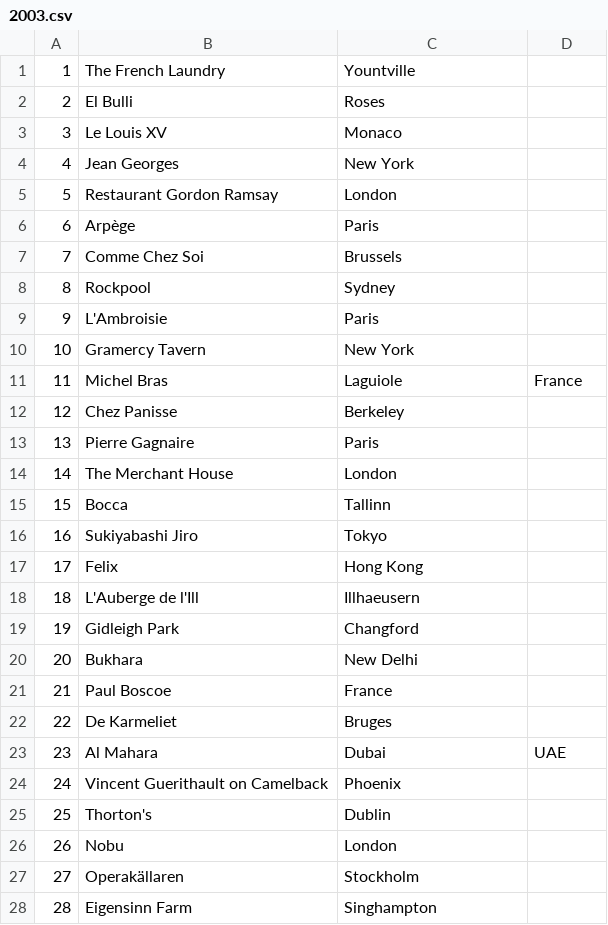
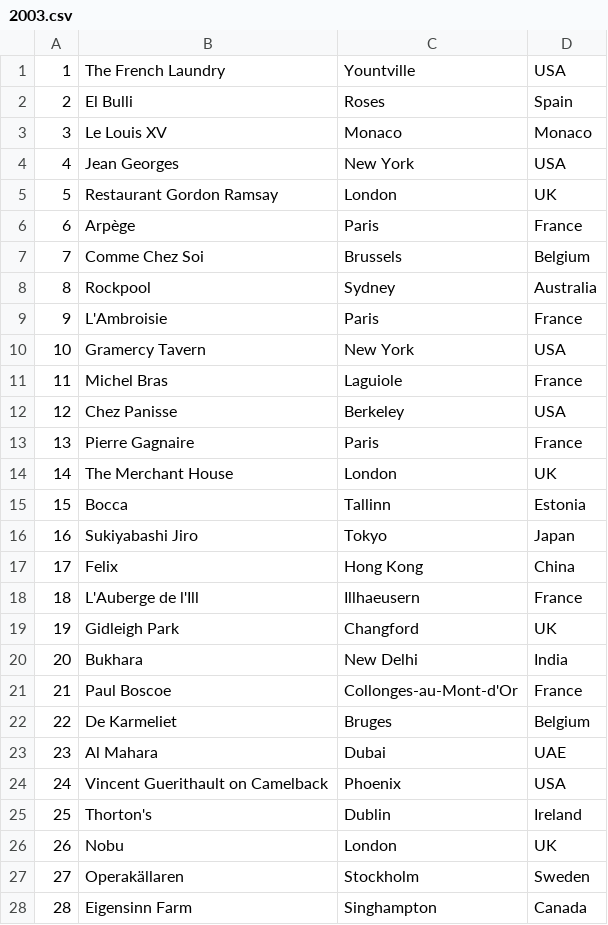
Before and after one commit to Tobi3010/DIS-Project, a CSV file: Data/2003.csv, drawn as a sheet; only a part is shown; the diff covers the shown part only.

```diff
--- a/Data/2003.csv
+++ b/Data/2003.csv
@@ -1,28 +1,28 @@
-1,The French Laundry,Yountville
-2,El Bulli,Roses
-3,Le Louis XV,Monaco
-4,Jean Georges,New York
-5,Restaurant Gordon Ramsay,London
-6,Arpège,Paris
-7,Comme Chez Soi,Brussels
-8,Rockpool,Sydney
-9,L'Ambroisie,Paris
-10,Gramercy Tavern,New York
+1,The French Laundry,Yountville,USA
+2,El Bulli,Roses,Spain
+3,Le Louis XV,Monaco,Monaco
+4,Jean Georges,New York,USA
+5,Restaurant Gordon Ramsay,London,UK
+6,Arpège,Paris,France
+7,Comme Chez Soi,Brussels,Belgium
+8,Rockpool,Sydney,Australia
+9,L'Ambroisie,Paris,France
+10,Gramercy Tavern,New York,USA
 11,Michel Bras,Laguiole, France
-12,Chez Panisse,Berkeley
-13,Pierre Gagnaire,Paris
-14,The Merchant House,London
-15,Bocca,Tallinn
-16,Sukiyabashi Jiro,Tokyo
-17,Felix,Hong Kong
-18,L'Auberge de l'Ill,Illhaeusern
-19,Gidleigh Park,Changford
-20,Bukhara,New Delhi
-21,Paul Boscoe,France
-22,De Karmeliet,Bruges
+12,Chez Panisse,Berkeley,USA
+13,Pierre Gagnaire,Paris,France
+14,The Merchant House,London,UK
+15,Bocca,Tallinn,Estonia
+16,Sukiyabashi Jiro,Tokyo,Japan
+17,Felix,Hong Kong,China
+18,L'Auberge de l'Ill,Illhaeusern,France
+19,Gidleigh Park,Changford,UK
+20,Bukhara,New Delhi,India
+21,Paul Boscoe,Collonges-au-Mont-d'Or,France
+22,De Karmeliet,Bruges,Belgium
 23,Al Mahara,Dubai, UAE
-24,Vincent Guerithault on Camelback,Phoenix
-25,Thorton's,Dublin
-26,Nobu,London
-27,Operakällaren,Stockholm
-28,Eigensinn Farm,Singhampton
+24,Vincent Guerithault on Camelback,Phoenix,USA
+25,Thorton's,Dublin,Ireland
+26,Nobu,London,UK
+27,Operakällaren,Stockholm,Sweden
+28,Eigensinn Farm,Singhampton,Canada
```
Also changed, not shown: 21 edited cells elsewhere in this file, Data/2002.csv, Data/2019.csv, 16 other files.
